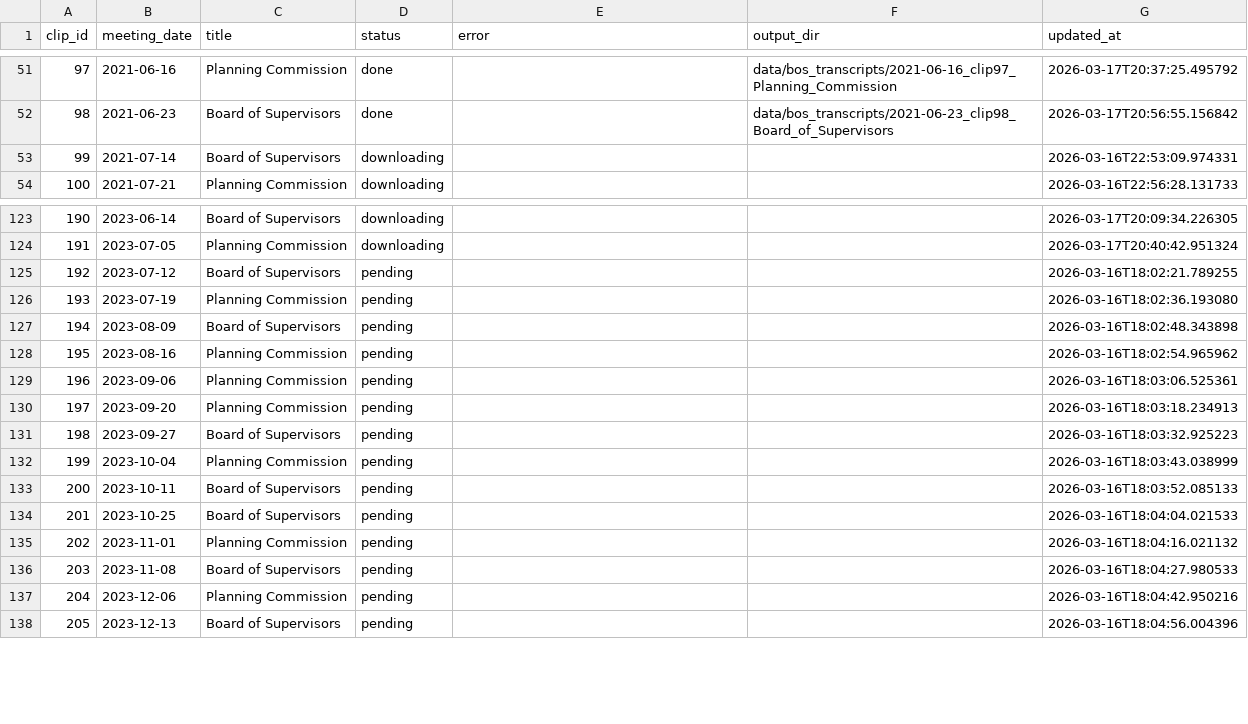
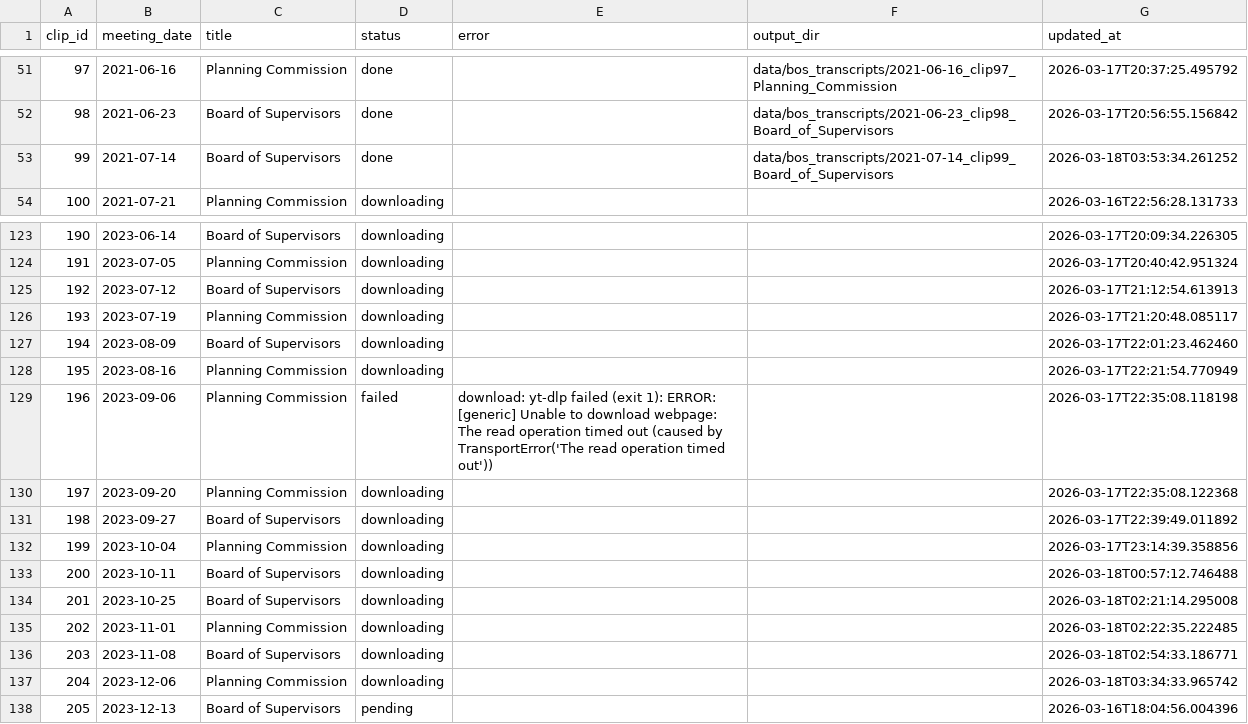
Before and after one commit to EthnTuttle/fredco-audit, a CSV file: data/bos_transcripts/pipeline_status.csv, drawn as a sheet; only a part is shown, gaps mark what is left out; the diff names each change by its address in the sheet, - before the commit and + after, or states it on an @@ line.

Commit message:
Add BoS transcript: 2021-07-14 clip99 Board of Supervisors

```diff
--- a/data/bos_transcripts/pipeline_status.csv
+++ b/data/bos_transcripts/pipeline_status.csv
-D53 (status): downloading
+D53 (status): done
-F53 (output_dir): (empty)
+F53 (output_dir): data/bos_transcripts/2021-07-14_clip99_Board_of_Supervisors
-G53 (updated_at): 2026-03-16T22:53:09.974331
+G53 (updated_at): 2026-03-18T03:53:34.261252
-D125:D128 (status): pending
+D125:D128 (status): downloading
-G125 (updated_at): 2026-03-16T18:02:21.789255
+G125 (updated_at): 2026-03-17T21:12:54.613913
-G126 (updated_at): 2026-03-16T18:02:36.193080
+G126 (updated_at): 2026-03-17T21:20:48.085117
-G127 (updated_at): 2026-03-16T18:02:48.343898
+G127 (updated_at): 2026-03-17T22:01:23.462460
-G128 (updated_at): 2026-03-16T18:02:54.965962
+G128 (updated_at): 2026-03-17T22:21:54.770949
-D129 (status): pending
+D129 (status): failed
-E129 (error): (empty)
+E129 (error): download: yt-dlp failed (exit 1): ERROR: [generic] Unable to download webpage: The read operation timed out (caused by TransportError('The read operation timed out'))
-G129 (updated_at): 2026-03-16T18:03:06.525361
+G129 (updated_at): 2026-03-17T22:35:08.118198
-D130:D137 (status): pending
+D130:D137 (status): downloading
-G130 (updated_at): 2026-03-16T18:03:18.234913
+G130 (updated_at): 2026-03-17T22:35:08.122368
-G131 (updated_at): 2026-03-16T18:03:32.925223
+G131 (updated_at): 2026-03-17T22:39:49.011892
-G132 (updated_at): 2026-03-16T18:03:43.038999
+G132 (updated_at): 2026-03-17T23:14:39.358856
-G133 (updated_at): 2026-03-16T18:03:52.085133
+G133 (updated_at): 2026-03-18T00:57:12.746488
-G134 (updated_at): 2026-03-16T18:04:04.021533
+G134 (updated_at): 2026-03-18T02:21:14.295008
-G135 (updated_at): 2026-03-16T18:04:16.021132
+G135 (updated_at): 2026-03-18T02:22:35.222485
-G136 (updated_at): 2026-03-16T18:04:27.980533
+G136 (updated_at): 2026-03-18T02:54:33.186771
-G137 (updated_at): 2026-03-16T18:04:42.950216
+G137 (updated_at): 2026-03-18T03:34:33.965742
```
Also changed, not shown: 3 other files.
